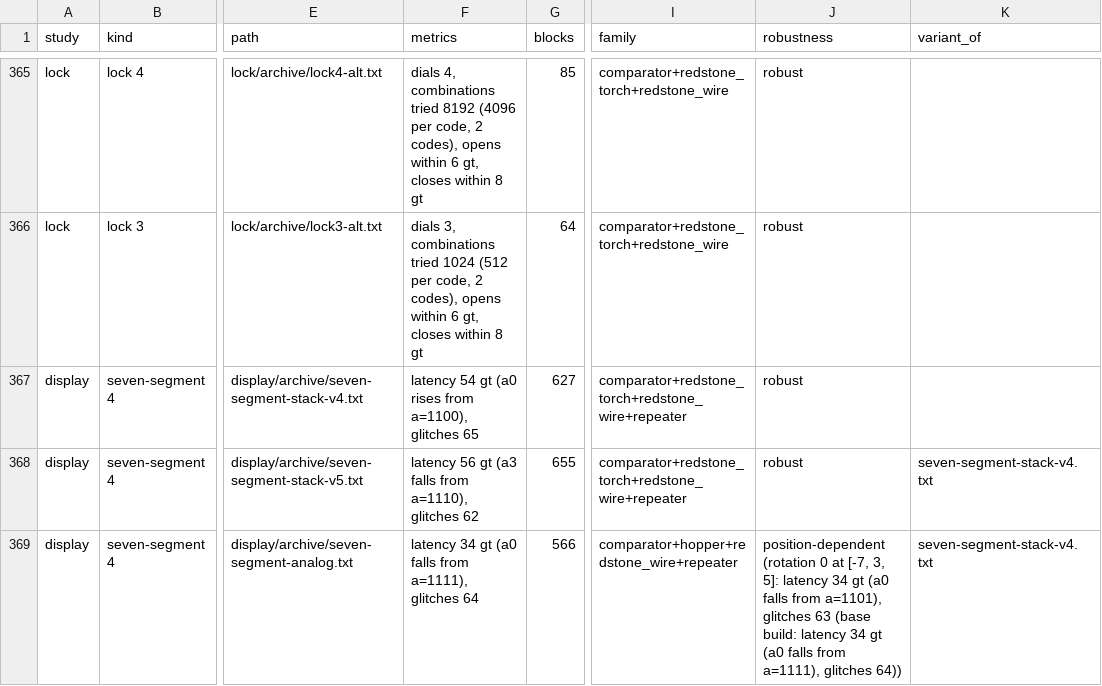
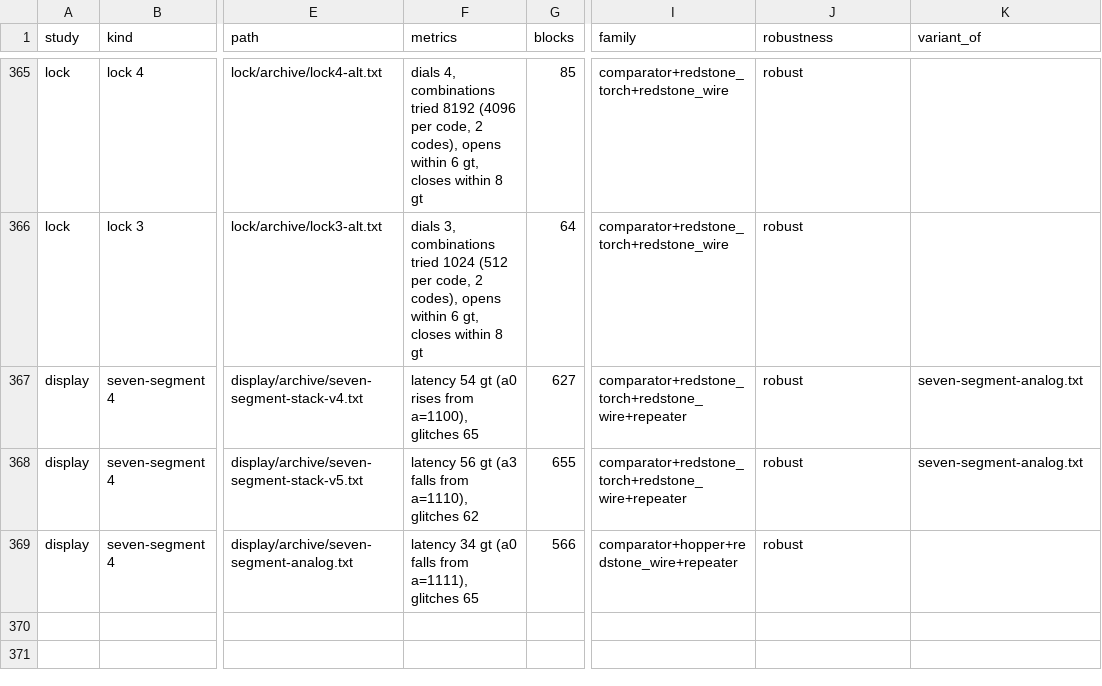
Before and after one commit to vjeux/minecraft-tas, a TSV file: designs/circuits/catalog.tsv, drawn as a sheet; only a part is shown, gaps mark what is left out; the diff names each change by its address in the sheet, - before the commit and + after, or states it on an @@ line.

```diff
--- a/designs/circuits/catalog.tsv
+++ b/designs/circuits/catalog.tsv
-K367 (variant_of): (empty)
+K367 (variant_of): seven-segment-analog.txt
-K368 (variant_of): seven-segment-stack-v4.txt
+K368 (variant_of): seven-segment-analog.txt
-F369 (metrics): …a=1111), glitches 64
+F369 (metrics): …a=1111), glitches 65
-J369 (robustness): position-dependent (rotation 0 at [-7, 3, 5]: latency 34 gt (a0 falls from a=1101), glitches 63 (base build: latency 34 gt (a0 falls from a=1111), glitches 64))
+J369 (robustness): robust
-K369 (variant_of): seven-segment-stack-v4.txt
+K369 (variant_of): (empty)
```
Also changed, not shown: designs/circuits/display/archive/verdicts.tsv, 5 other files.
